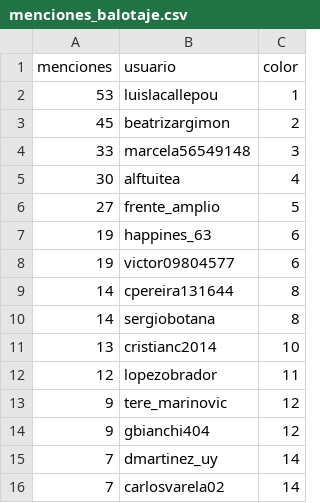
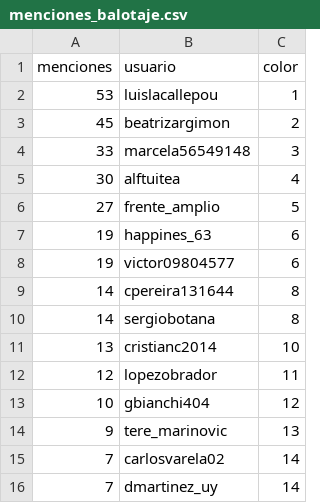
Before and after one commit to verdierdiego/analisis-sentimientos, a CSV file: balotaje/Actualizacion_Graficos/menciones_balotaje.csv, drawn as a sheet.

```diff
--- a/balotaje/Actualizacion_Graficos/menciones_balotaje.csv
+++ b/balotaje/Actualizacion_Graficos/menciones_balotaje.csv
@@ -12,5 +12,5 @@ menciones,usuario,color
 12,lopezobrador,11
-9,tere_marinovic,12
-9,gbianchi404,12
+10,gbianchi404,12
+9,tere_marinovic,13
+7,carlosvarela02,14
 7,dmartinez_uy,14
-7,carlosvarela02,14
```
Also changed, not shown: balotaje/Actualizacion_Graficos/PRUEBA2.CSV, balotaje/Actualizacion_Graficos/hashtags_balotaje.csv, 8 other files.
